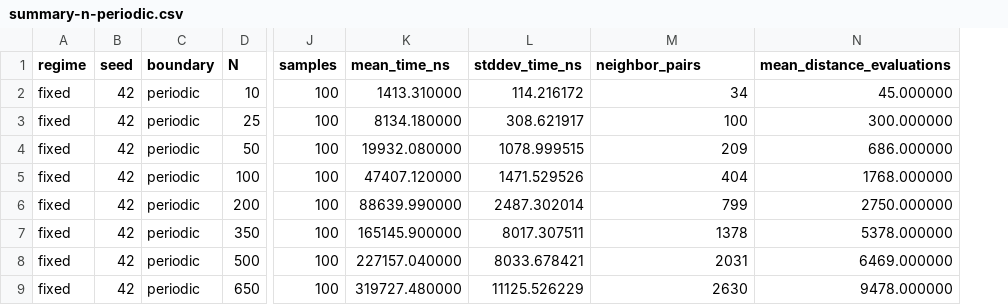
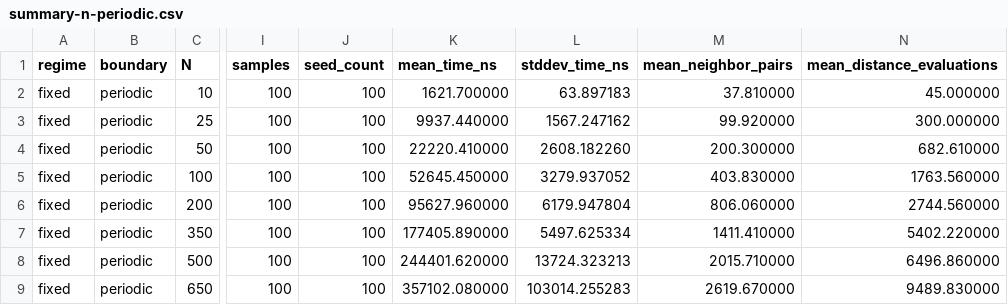
Before and after one commit to eugemigliaro/sistemas-de-simulacion, a CSV file: entregas/tp1-cim/experiments/results/summary-n-periodic.csv, drawn as a sheet; only a part is shown, gaps mark what is left out; removed rows and columns are numbered as before the commit, all else as after; the diff covers the shown part only; the diff names each change by its address in the sheet, - before the commit and + after, or states it on an @@ line.

```diff
--- a/entregas/tp1-cim/experiments/results/summary-n-periodic.csv
+++ b/entregas/tp1-cim/experiments/results/summary-n-periodic.csv
-column B (seed), rows 2-9: all 42
+column J (seed_count), rows 2-9: all 100
-M1: neighbor_pairs
+M1: mean_neighbor_pairs
-K2 (mean_time_ns): 1413.310000
+K2 (mean_time_ns): 1621.700000
-L2 (stddev_time_ns): 114.216172
+L2 (stddev_time_ns): 63.897183
-M2 (mean_neighbor_pairs): 34
+M2 (mean_neighbor_pairs): 37.810000
-K3 (mean_time_ns): 8134.180000
+K3 (mean_time_ns): 9937.440000
-L3 (stddev_time_ns): 308.621917
+L3 (stddev_time_ns): 1567.247162
-M3 (mean_neighbor_pairs): 100
+M3 (mean_neighbor_pairs): 99.920000
-K4 (mean_time_ns): 19932.080000
+K4 (mean_time_ns): 22220.410000
-L4 (stddev_time_ns): 1078.999515
+L4 (stddev_time_ns): 2608.182260
-M4 (mean_neighbor_pairs): 209
+M4 (mean_neighbor_pairs): 200.300000
-N4 (mean_distance_evaluations): 686.000000
+N4 (mean_distance_evaluations): 682.610000
-K5 (mean_time_ns): 47407.120000
+K5 (mean_time_ns): 52645.450000
-L5 (stddev_time_ns): 1471.529526
+L5 (stddev_time_ns): 3279.937052
-M5 (mean_neighbor_pairs): 404
+M5 (mean_neighbor_pairs): 403.830000
-N5 (mean_distance_evaluations): 1768.000000
+N5 (mean_distance_evaluations): 1763.560000
-K6 (mean_time_ns): 88639.990000
+K6 (mean_time_ns): 95627.960000
-L6 (stddev_time_ns): 2487.302014
+L6 (stddev_time_ns): 6179.947804
-M6 (mean_neighbor_pairs): 799
+M6 (mean_neighbor_pairs): 806.060000
-N6 (mean_distance_evaluations): 2750.000000
+N6 (mean_distance_evaluations): 2744.560000
-K7 (mean_time_ns): 165145.900000
+K7 (mean_time_ns): 177405.890000
-L7 (stddev_time_ns): 8017.307511
+L7 (stddev_time_ns): 5497.625334
-M7 (mean_neighbor_pairs): 1378
+M7 (mean_neighbor_pairs): 1411.410000
-N7 (mean_distance_evaluations): 5378.000000
+N7 (mean_distance_evaluations): 5402.220000
-K8 (mean_time_ns): 227157.040000
+K8 (mean_time_ns): 244401.620000
-L8 (stddev_time_ns): 8033.678421
+L8 (stddev_time_ns): 13724.323213
-M8 (mean_neighbor_pairs): 2031
+M8 (mean_neighbor_pairs): 2015.710000
-N8 (mean_distance_evaluations): 6469.000000
+N8 (mean_distance_evaluations): 6496.860000
-K9 (mean_time_ns): 319727.480000
+K9 (mean_time_ns): 357102.080000
-L9 (stddev_time_ns): 11125.526229
+L9 (stddev_time_ns): 103014.255283
-M9 (mean_neighbor_pairs): 2630
+M9 (mean_neighbor_pairs): 2619.670000
-N9 (mean_distance_evaluations): 9478.000000
+N9 (mean_distance_evaluations): 9489.830000
```
Also changed, not shown: 56 edited cells elsewhere in this file, entregas/tp1-cim/experiments/results/summary-m-periodic.csv, entregas/tp1-cim/experiments/results/summary-m-walls.csv, 49 other files.
